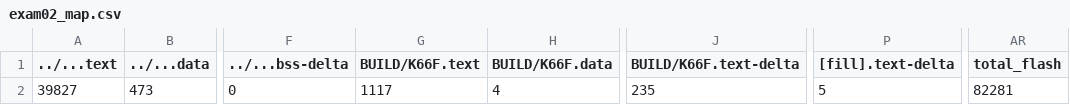
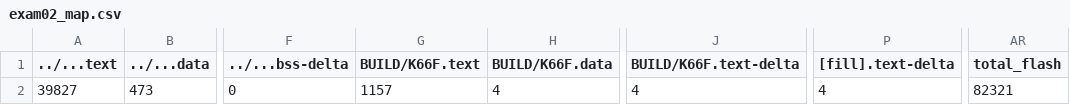
Before and after one commit to leetoby1215/exam02, a CSV file: exam02/BUILD/K66F/GCC_ARM/exam02_map.csv, drawn as a sheet; only a part is shown, gaps mark what is left out; the diff names each change by its address in the sheet, - before the commit and + after, or states it on an @@ line.

```diff
--- a/exam02/BUILD/K66F/GCC_ARM/exam02_map.csv
+++ b/exam02/BUILD/K66F/GCC_ARM/exam02_map.csv
-G2 (BUILD/K66F.text): 1117
+G2 (BUILD/K66F.text): 1157
-J2 (BUILD/K66F.text-delta): 235
+J2 (BUILD/K66F.text-delta): 4
-P2 ([fill].text-delta): 5
+P2 ([fill].text-delta): 4
-AR2 (total_flash): 82281
+AR2 (total_flash): 82321
```
Also changed, not shown: 10 other files.
